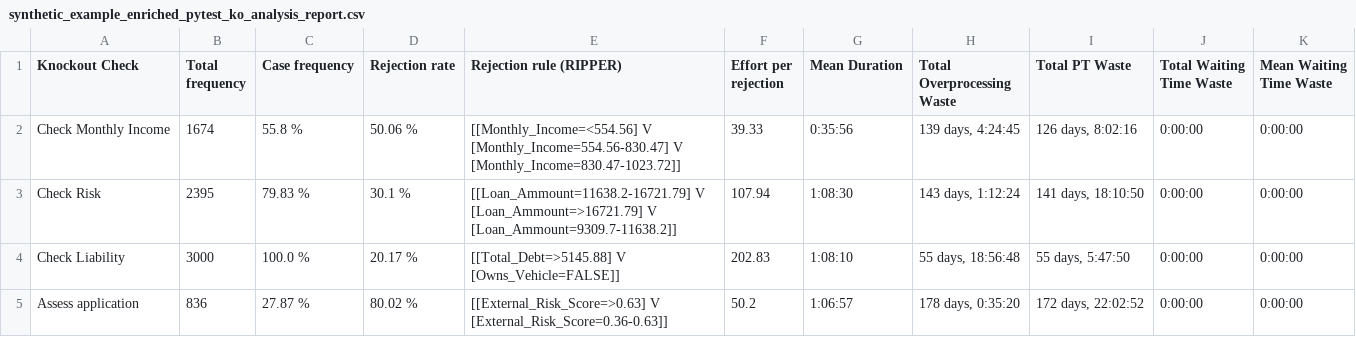
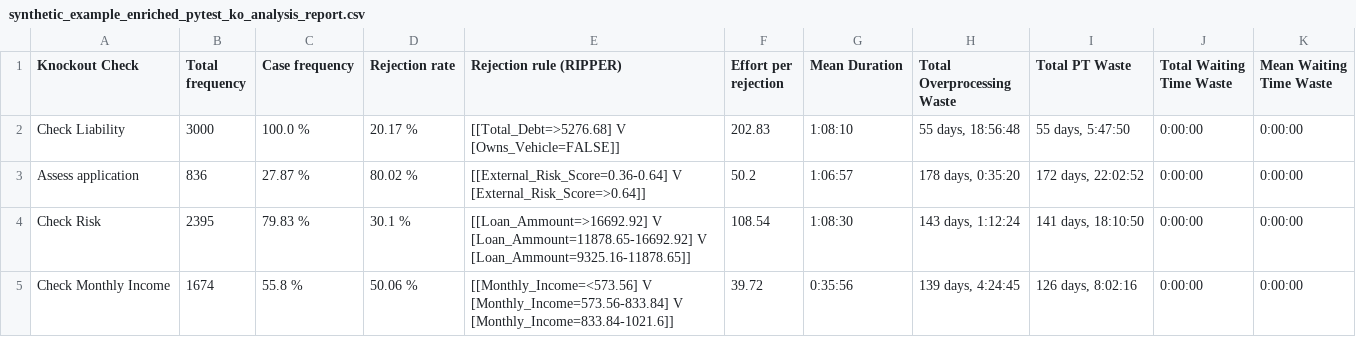
Before and after one commit to AutomatedProcessImprovement/knockouts-optimization, a CSV file: knockout_ios/outputs/synthetic_example_enriched_pytest_ko_analysis_report.csv, drawn as a sheet.

```diff
--- a/knockout_ios/outputs/synthetic_example_enriched_pytest_ko_analysis_report.csv
+++ b/knockout_ios/outputs/synthetic_example_enriched_pytest_ko_analysis_report.csv
@@ -1,5 +1,5 @@
 Knockout Check,Total frequency,Case frequency,Rejection rate,Rejection rule (RIPPER),Effort per rejection,Mean Duration,Total Overprocessing Waste,Total PT Waste,Total Waiting Time Waste,Mean Waiting Time Waste
-Check Monthly Income,1674,55.8 %,50.06 %,[[Monthly_Income=<554.56] V [Monthly_Income=554.56-830.47] V [Monthly_Income=830.47-1023.72]],39.33,0:35:56,"139 days, 4:24:45","126 days, 8:02:16",0:00:00,0:00:00
-Check Risk,2395,79.83 %,30.1 %,[[Loan_Ammount=11638.2-16721.79] V [Loan_Ammount=>16721.79] V [Loan_Ammount=9309.7-11638.2]],107.94,1:08:30,"143 days, 1:12:24","141 days, 18:10:50",0:00:00,0:00:00
-Check Liability,3000,100.0 %,20.17 %,[[Total_Debt=>5145.88] V [Owns_Vehicle=FALSE]],202.83,1:08:10,"55 days, 18:56:48","55 days, 5:47:50",0:00:00,0:00:00
-Assess application,836,27.87 %,80.02 %,[[External_Risk_Score=>0.63] V [External_Risk_Score=0.36-0.63]],50.2,1:06:57,"178 days, 0:35:20","172 days, 22:02:52",0:00:00,0:00:00
+Check Liability,3000,100.0 %,20.17 %,[[Total_Debt=>5276.68] V [Owns_Vehicle=FALSE]],202.83,1:08:10,"55 days, 18:56:48","55 days, 5:47:50",0:00:00,0:00:00
+Assess application,836,27.87 %,80.02 %,[[External_Risk_Score=0.36-0.64] V [External_Risk_Score=>0.64]],50.2,1:06:57,"178 days, 0:35:20","172 days, 22:02:52",0:00:00,0:00:00
+Check Risk,2395,79.83 %,30.1 %,[[Loan_Ammount=>16692.92] V [Loan_Ammount=11878.65-16692.92] V [Loan_Ammount=9325.16-11878.65]],108.54,1:08:30,"143 days, 1:12:24","141 days, 18:10:50",0:00:00,0:00:00
+Check Monthly Income,1674,55.8 %,50.06 %,[[Monthly_Income=<573.56] V [Monthly_Income=573.56-833.84] V [Monthly_Income=833.84-1021.6]],39.72,0:35:56,"139 days, 4:24:45","126 days, 8:02:16",0:00:00,0:00:00
```
Also changed, not shown: knockout_ios/outputs/synthetic_example_ko_order_io_advanced_ko_analysis_report.csv, 1 other file.
